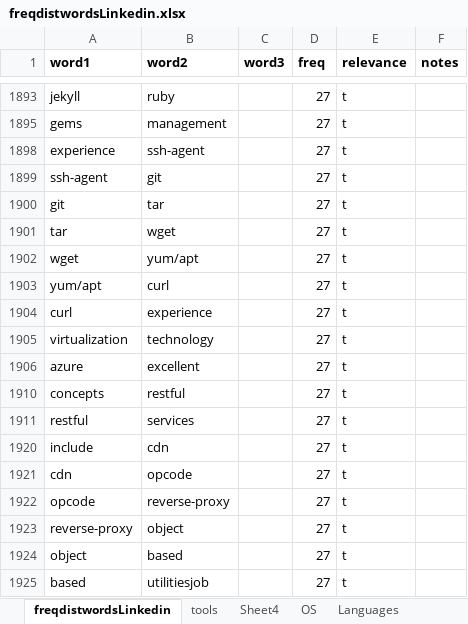
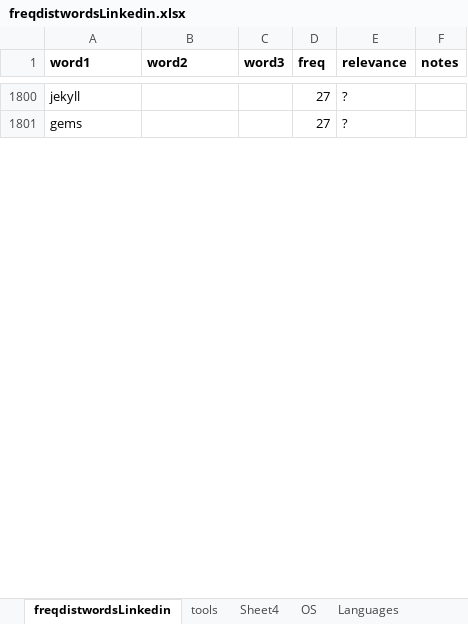
Before and after one commit to jayers99/SkillsThis, an Excel workbook: data/freqdistwordsLinkedin.xlsx, sheet freqdistwordsLinkedin, drawn as a sheet; only a part is shown, gaps mark what is left out; values as stored, in another font and other column widths than the file's, no borders; removed rows and columns are numbered as before the commit, all else as after; the diff covers the shown part only; the diff names each change by its address in the sheet, - before the commit and + after, or states it on an @@ line.

Commit message:
added some stopwords created a word class dictionary

```diff
--- a/data/freqdistwordsLinkedin.xlsx (sheet freqdistwordsLinkedin)
+++ b/data/freqdistwordsLinkedin.xlsx (sheet freqdistwordsLinkedin)
-B1800 (word2): ruby
+B1800 (word2): (empty)
-E1800:E1801 (relevance): t
+E1800:E1801 (relevance): ?
-B1801 (word2): management
+B1801 (word2): (empty)
@@ row 1898 hidden: experience | ssh-agent |  | 27 | t @@
@@ row 1899 hidden: ssh-agent | git |  | 27 | t @@
@@ row 1900 hidden: git | tar |  | 27 | t @@
@@ row 1901 hidden: tar | wget |  | 27 | t @@
@@ row 1902 hidden: wget | yum/apt |  | 27 | t @@
@@ row 1903 hidden: yum/apt | curl |  | 27 | t @@
@@ row 1904 hidden: curl | experience |  | 27 | t @@
@@ row 1905 hidden: virtualization | technology |  | 27 | t @@
@@ row 1906 hidden: azure | excellent |  | 27 | t @@
@@ row 1910 hidden: concepts | restful |  | 27 | t @@
@@ row 1911 hidden: restful | services |  | 27 | t @@
@@ row 1920 hidden: include | cdn |  | 27 | t @@
@@ row 1921 hidden: cdn | opcode |  | 27 | t @@
@@ row 1922 hidden: opcode | reverse-proxy |  | 27 | t @@
@@ row 1923 hidden: reverse-proxy | object |  | 27 | t @@
@@ row 1924 hidden: object | based |  | 27 | t @@
@@ row 1925 hidden: based | utilitiesjob |  | 27 | t @@
```
Also changed, not shown: 235 hidden or unhidden rows elsewhere in this sheet, data/freqdistwordsLinkedinTuple.xlsx, 3 other files.
